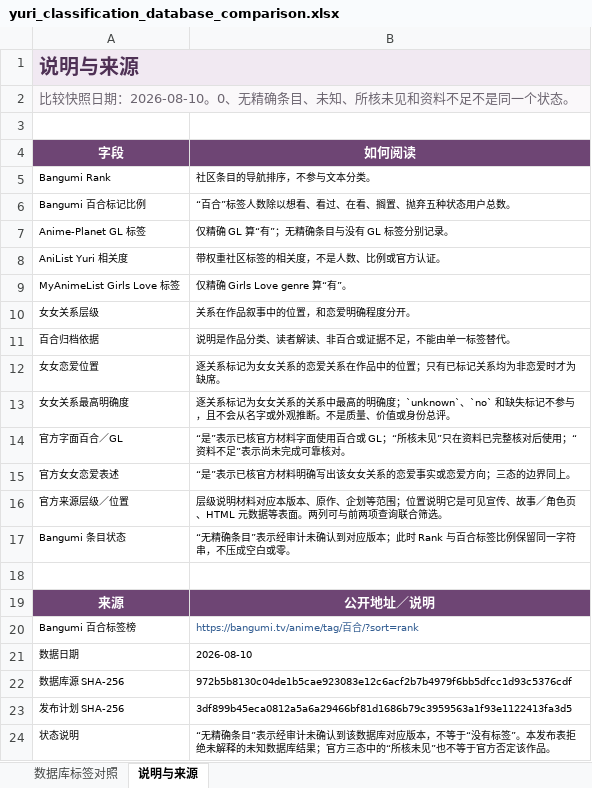
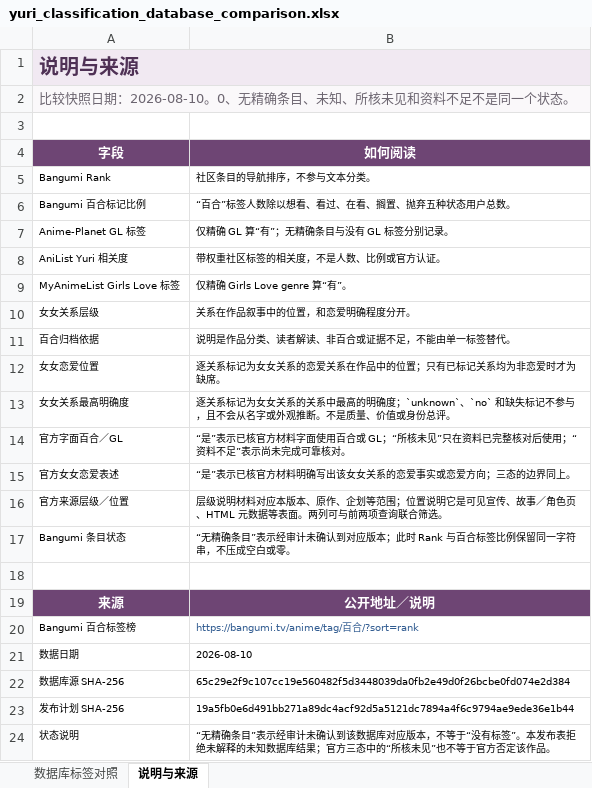
Before and after one commit to L-M-Sherlock/yuri-classification-archive, an Excel workbook: data/yuri_classification_database_comparison.xlsx, sheet 说明与来源, drawn as a sheet; values as stored, in another font and other column widths than the file's, no borders; the diff names each change by its address in the sheet, - before the commit and + after, or states it on an @@ line.

```diff
--- a/data/yuri_classification_database_comparison.xlsx (sheet 说明与来源)
+++ b/data/yuri_classification_database_comparison.xlsx (sheet 说明与来源)
-B22 (如何阅读): 972b5b8130c04de1b5cae923083e12c6acf2b7b4979f6bb5dfcc1d93c5376cdf
+B22 (如何阅读): 65c29e2f9c107cc19e560482f5d3448039da0fb2e49d0f26bcbe0fd074e2d384
-B23 (如何阅读): 3df899b45eca0812a5a6a29466bf81d1686b79c3959563a1f93e1122413fa3d5
+B23 (如何阅读): 19a5fb0e6d491bb271a89dc4acf92d5a5121dc7894a4f6c9794ae9ede36e1b44
```
Also changed, not shown: data/yuri_classification_views.xlsx, 22 other files.
